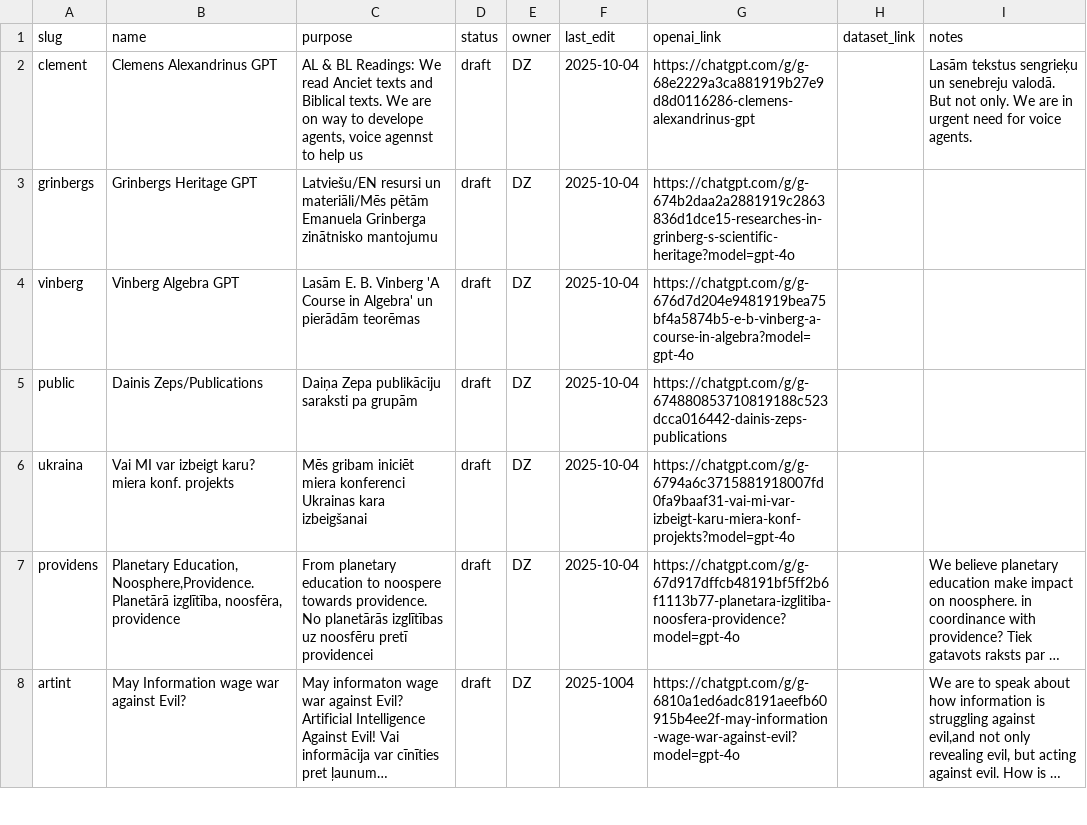
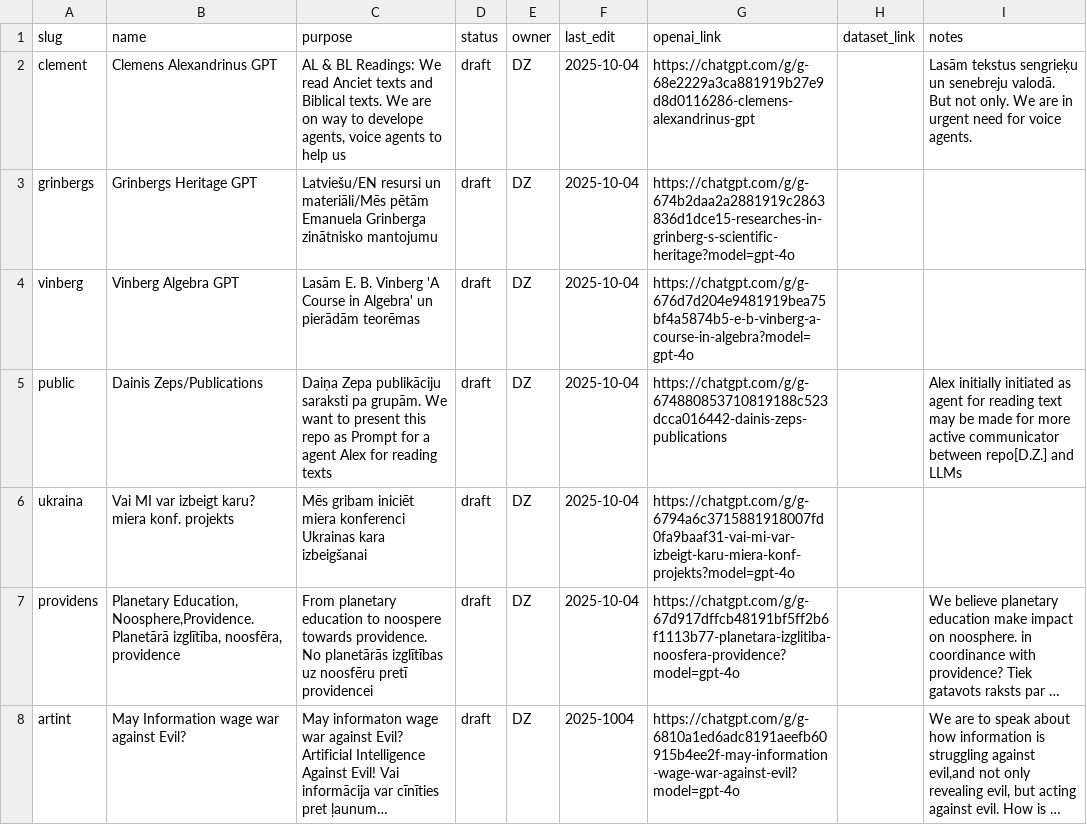
Before and after one commit to italozeps/custom-gpts, a CSV file: docs/gpts.csv, drawn as a sheet; only a part is shown; long unchanged cells end in ….

```diff
--- a/docs/gpts.csv
+++ b/docs/gpts.csv
@@ -1,6 +1,6 @@
 slug,name,purpose,status,owner,last_edit,openai_link,dataset_link,notes
-clement,Clemens Alexandrinus GPT,"AL & BL Readings: We read Anciet texts and Biblical texts. We are on way to develope agents, voice agennst to help us",draft,DZ,2025-10-04,https://chatgpt.com/g/g-68e2229a3ca881919b27e9d8d0116286-clemens-alexandrinus-gpt,,"Lasām tekstus sengrieķu un senebreju valodā. But not only. We are in urgent need for voice agents."
+clement,Clemens Alexandrinus GPT,"AL & BL Readings: We read Anciet texts and Biblical texts. We are on way to develope agents, voice agents to help us",draft,DZ,2025-10-04,https://chatgpt.com/g/g-68e2229a3ca881919b27e9d8d0116286-clemens-alexandrinus-gpt,,"Lasām tekstus sengrieķu un senebreju valodā. But not only. We are in urgent need for voice agents."
 grinbergs,Grinbergs Heritage GPT,"Latviešu/EN resursi un materiāli/Mēs pētām Emanuela Grinberga zinātnisko mantojumu",draft,DZ,2025-10-04,https://chatgpt.com/g/g-674b2daa2a2881919c2863836d1dce15-researches-in-grinberg-s-scientific-heritage?model=gpt-4o,,
 vinberg,Vinberg Algebra GPT,Lasām E. B. Vinberg 'A Course in Algebra' un pierādām teorēmas,draft,DZ,2025-10-04,https://chatgpt.com/g/g-676d7d204e9481919bea75bf4a5874b5-e-b-vinberg-a-course-in-algebra?model=gpt-4o,,
-public, Dainis Zeps/Publications, Daiņa Zepa publikāciju saraksti pa grupām,draft,DZ,2025-10-04,https://chatgpt.com/g/g-674880853710819188c523dcca016442-dainis-zeps-publications,,
+public, Dainis Zeps/Publications, "Daiņa Zepa publikāciju saraksti pa grupām. We want to present this repo as Prompt for a agent Alex for reading texts", draft,DZ,2025-10-04,https://chatgpt.com/g/g-674880853710819188c523dcca016442-dainis-zeps-publications,,"Alex initially initiated as agent for reading text may be made for more active communicator between repo[D.Z.] and LLMs"
 ukraina, Vai MI var izbeigt karu? miera konf. projekts,Mēs gribam iniciēt miera konferenci Ukrainas kara izbeigšanai,draft,DZ,2025-10-04,https://chatgpt.com/g/g-6794a6c3715881918007fd0fa9baaf31-vai-mi-var-izbeigt-karu-miera-konf-projekts?model=gpt-4o,,
```
